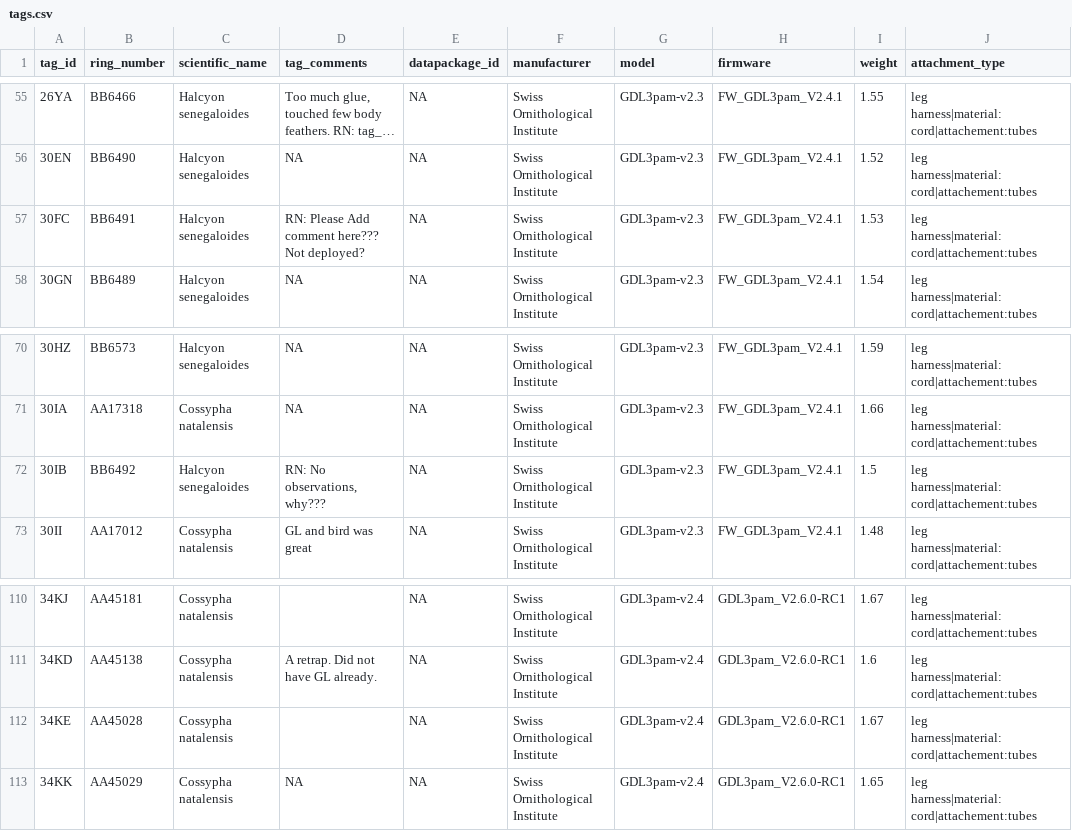
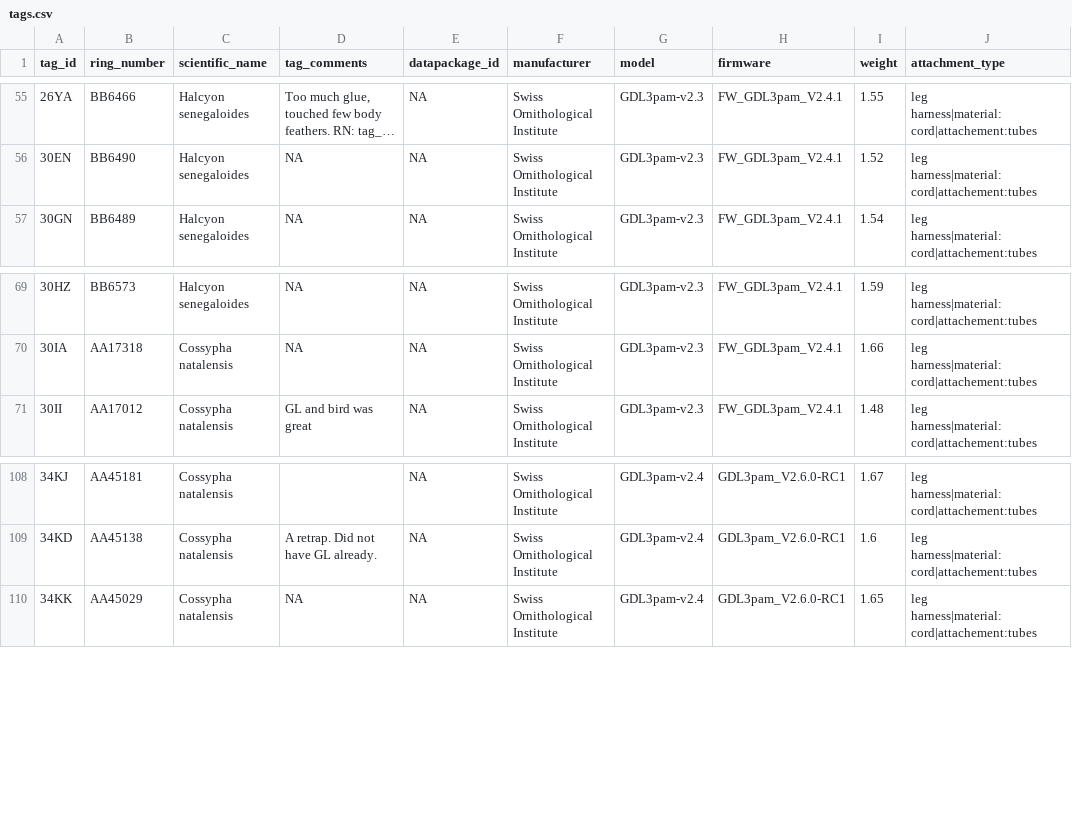
Before and after one commit to Rafnuss/MK-RCRC, a CSV file: data/tags.csv, drawn as a sheet; only a part is shown, gaps mark what is left out; long unchanged cells end in ….

```diff
--- a/data/tags.csv
+++ b/data/tags.csv
@@ -56,3 +56,2 @@
 "30EN","BB6490","Halcyon senegaloides",NA,NA,"Swiss Ornithological Institute","GDL3pam-v2.3","FW_GDL3pam_V2.4.1",1.52,"leg harness|material:cord|attachement:tubes"
-"30FC","BB6491","Halcyon senegaloides","RN: Please Add comment here??? Not deployed?",NA,"Swiss Ornithological Institute","GDL3pam-v2.3","FW_GDL3pam_V2.4.1",1.53,"leg harness|material:cord|attachement:tubes"
 "30GN","BB6489","Halcyon senegaloides",NA,NA,"Swiss Ornithological Institute","GDL3pam-v2.3","FW_GDL3pam_V2.4.1",1.54,"leg harness|material:cord|attachement:tubes"
@@ -71,3 +70,2 @@
 "30IA","AA17318","Cossypha natalensis",NA,NA,"Swiss Ornithological Institute","GDL3pam-v2.3","FW_GDL3pam_V2.4.1",1.66,"leg harness|material:cord|attachement:tubes"
-"30IB","BB6492","Halcyon senegaloides","RN: No observations, why???",NA,"Swiss Ornithological Institute","GDL3pam-v2.3","FW_GDL3pam_V2.4.1",1.5,"leg harness|material:cord|attachement:tubes"
 "30II","AA17012","Cossypha natalensis","GL and bird was great",NA,"Swiss Ornithological Institute","GDL3pam-v2.3","FW_GDL3pam_V2.4.1",1.48,"leg harness|material:cord|attachement:tubes"
@@ -111,3 +109,2 @@
 "34KD","AA45138","Cossypha natalensis","A retrap. Did not have GL already.",NA,"Swiss Ornithological Institute","GDL3pam-v2.4","GDL3pam_V2.6.0-RC1",1.6,"leg harness|material:cord|attachement:tubes"
-"34KE","AA45028","Cossypha natalensis"," ",NA,"Swiss Ornithological Institute","GDL3pam-v2.4","GDL3pam_V2.6.0-RC1",1.67,"leg harness|material:cord|attachement:tubes"
 "34KK","AA45029","Cossypha natalensis",NA,NA,"Swiss Ornithological Institute","GDL3pam-v2.4","GDL3pam_V2.6.0-RC1",1.65,"leg harness|material:cord|attachement:tubes"
```
